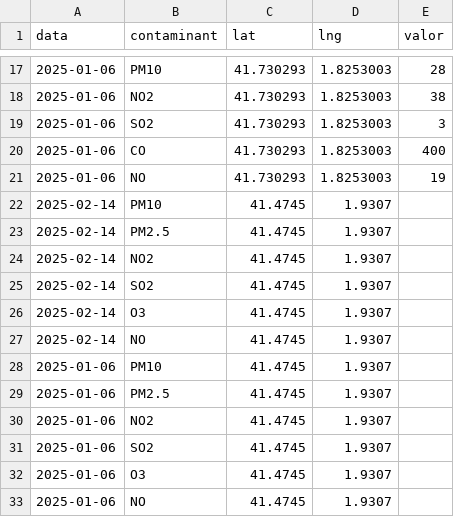
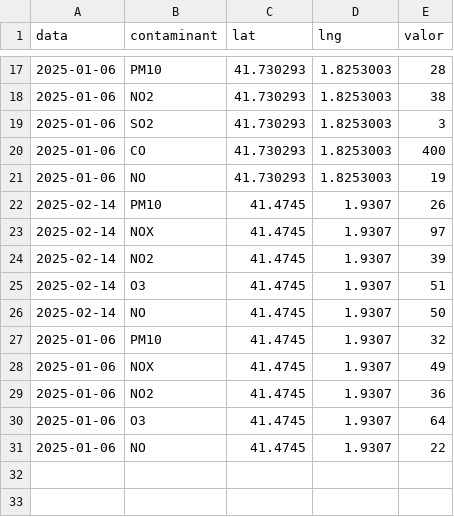
Before and after one commit to cvazquez04/cvazquez04.github.io, a CSV file: mapa/dades.csv, drawn as a sheet; only a part is shown, gaps mark what is left out.

Commit message:
Update dades.csv

```diff
--- a/mapa/dades.csv
+++ b/mapa/dades.csv
@@ -21,13 +21,11 @@ data,contaminant,lat,lng,valor
 2025-01-06,NO,41.730293,1.8253003,19
-2025-02-14,PM10,41.4745,1.9307,
-2025-02-14,PM2.5,41.4745,1.9307,
-2025-02-14,NO2,41.4745,1.9307,
-2025-02-14,SO2,41.4745,1.9307,
-2025-02-14,O3,41.4745,1.9307,
-2025-02-14,NO,41.4745,1.9307,
-2025-01-06,PM10,41.4745,1.9307,
-2025-01-06,PM2.5,41.4745,1.9307,
-2025-01-06,NO2,41.4745,1.9307,
-2025-01-06,SO2,41.4745,1.9307,
-2025-01-06,O3,41.4745,1.9307,
-2025-01-06,NO,41.4745,1.9307,
+2025-02-14,PM10,41.4745,1.9307,26
+2025-02-14,NOX,41.4745,1.9307,97
+2025-02-14,NO2,41.4745,1.9307,39
+2025-02-14,O3,41.4745,1.9307,51
+2025-02-14,NO,41.4745,1.9307,50
+2025-01-06,PM10,41.4745,1.9307,32
+2025-01-06,NOX,41.4745,1.9307,49
+2025-01-06,NO2,41.4745,1.9307,36
+2025-01-06,O3,41.4745,1.9307,64
+2025-01-06,NO,41.4745,1.9307,22
```
